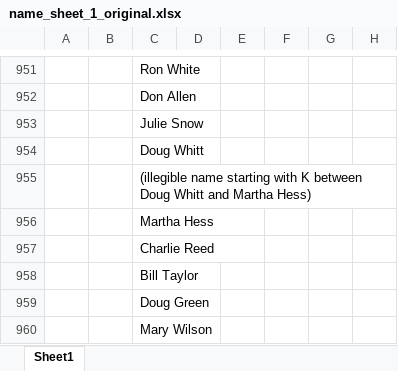
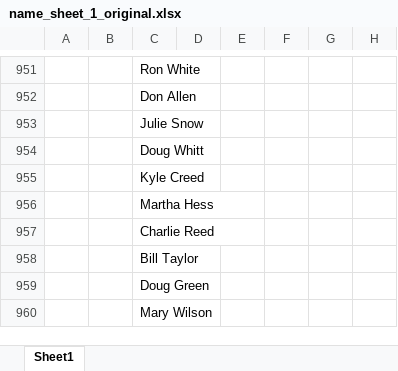
Before and after one commit to lambusli/Humbeads-map-project, an Excel workbook: data/name_sheet_1_original.xlsx, sheet Sheet1, drawn as a sheet; only a part is shown, gaps mark what is left out; values as stored, in another font and other column widths than the file's, no borders; the diff names each change by its address in the sheet, - before the commit and + after, or states it on an @@ line.

Commit message:
Successfully displayed names according to quadrants!

```diff
--- a/data/name_sheet_1_original.xlsx (sheet Sheet1)
+++ b/data/name_sheet_1_original.xlsx (sheet Sheet1)
-C955: (illegible name starting with K between Doug Whitt and Martha Hess)
+C955: Kyle Creed
```
Also changed, not shown: 9 other files.
